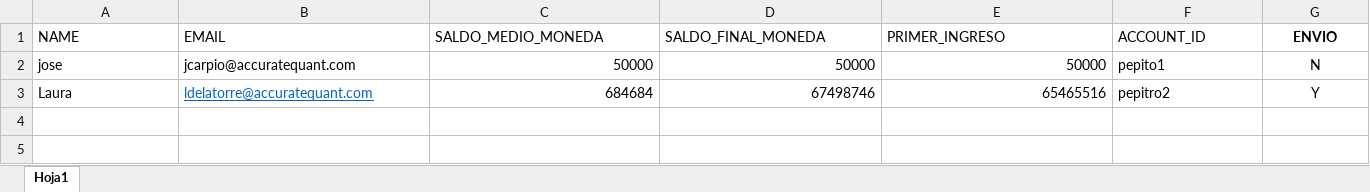
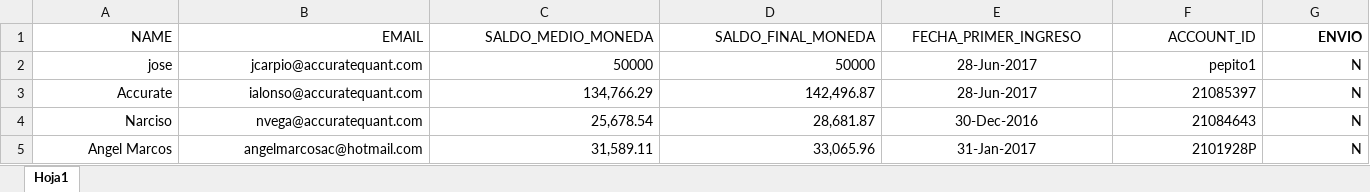
Before and after one commit to paduel/AccuMails, an Excel workbook: templates/modelo_720.xlsx, sheet Hoja1, drawn as a sheet; values as stored, in another font and other column widths than the file's, no borders; removed rows and columns are numbered as before the commit, all else as after; the diff names each change by its address in the sheet, - before the commit and + after, or states it on an @@ line.

Commit message:
actualizacion modelo 720 2

```diff
--- a/templates/modelo_720.xlsx (sheet Hoja1)
+++ b/templates/modelo_720.xlsx (sheet Hoja1)
-A1:D1 alignment: left
+A1:D1 alignment: right
-E1: PRIMER_INGRESO
+E1: FECHA_PRIMER_INGRESO
-E1 alignment: left
+E1 alignment: center
-F1:F2 alignment: left
+F1:F2 alignment: right
-G1:G2 alignment: center
+G1:G2 alignment: right
-A2:B2 alignment: left
+A2:B2 alignment: right
-E2 (FECHA_PRIMER_INGRESO): 50000
+E2 (FECHA_PRIMER_INGRESO): 28-Jun-2017
-E2 alignment: right
+E2 alignment: center
-row 3: Laura | ldelatorre@accuratequant.com | 684684 | 67498746 | 65465516 | pepitro2 | Y
+row 3: Accurate | ialonso@accuratequant.com | 134,766.29 | 142,496.87 | 28-Jun-2017 | 21085397 | N
+row 4: Narciso | nvega@accuratequant.com | 25,678.54 | 28,681.87 | 30-Dec-2016 | 21084643 | N
+row 5: Angel Marcos | angelmarcosac@hotmail.com | 31,589.11 | 33,065.96 | 31-Jan-2017 | 2101928P | N
```
Also changed, not shown: 4 other files.
